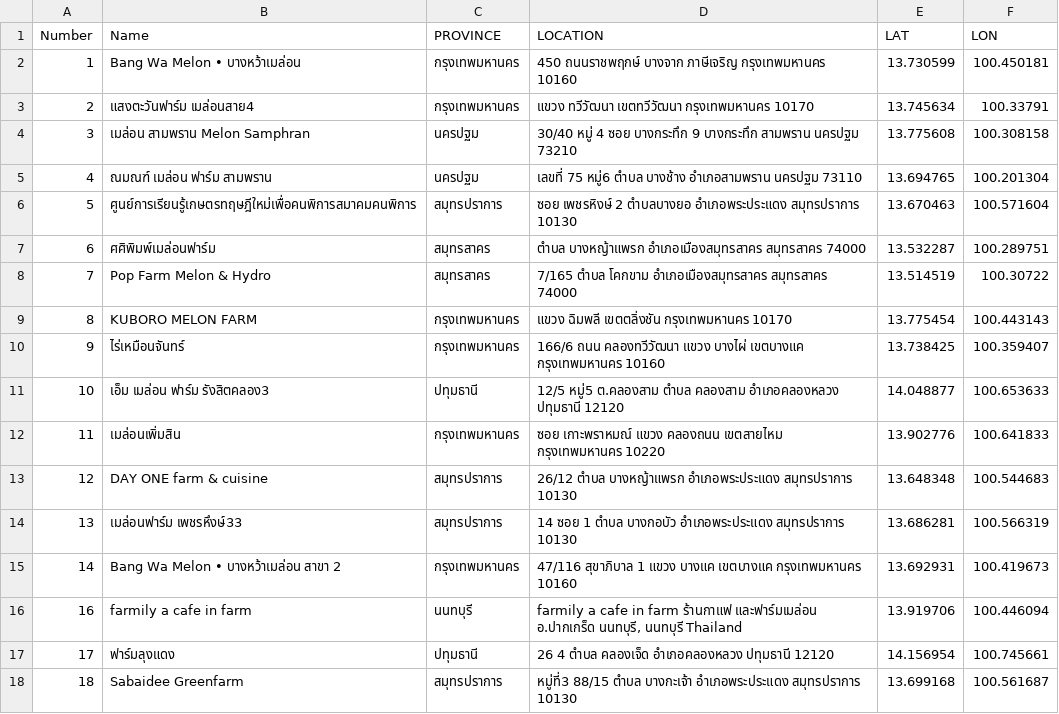
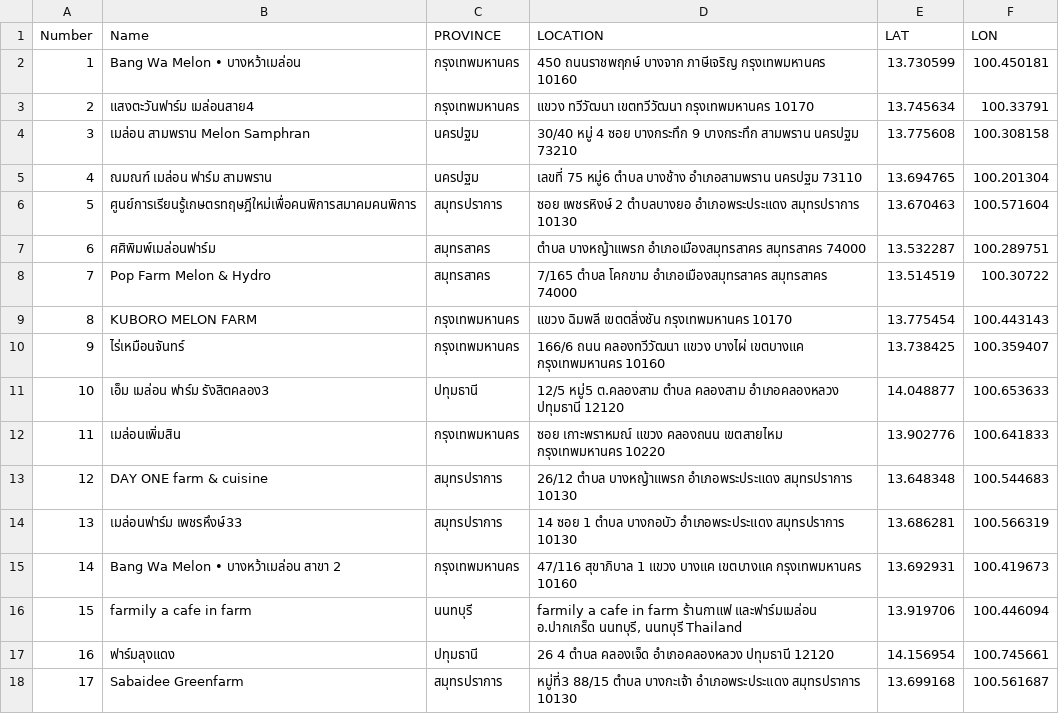
Before and after one commit to meawpantasia/urban-farm-thailand, a CSV file: melon farm survey.csv, drawn as a sheet.

Commit message:
Update melon farm survey.csv

```diff
--- a/melon farm survey.csv
+++ b/melon farm survey.csv
@@ -15,4 +15,4 @@ Number,Name,PROVINCE,LOCATION,LAT,LON
 14,Bang Wa Melon • บางหว้าเมล่อน สาขา 2,กรุงเทพมหานคร,47/116 สุขาภิบาล 1 แขวง บางแค เขตบางแค กรุงเทพมหานคร 10160,13.692931,100.419673
-16,farmily a cafe in farm,นนทบุรี,"farmily a cafe in farm ร้านกาแฟ และฟาร์มเมล่อน อ.ปากเกร็ด นนทบุรี, นนทบุรี Thailand",13.919706,100.446094
-17,ฟาร์มลุงแดง,ปทุมธานี,26 4 ตำบล คลองเจ็ด อำเภอคลองหลวง ปทุมธานี 12120,14.156954,100.745661
-18,Sabaidee Greenfarm,สมุทรปราการ,หมู่ที่3 88/15 ตำบล บางกะเจ้า อำเภอพระประแดง สมุทรปราการ 10130,13.699168,100.561687
+15,farmily a cafe in farm,นนทบุรี,"farmily a cafe in farm ร้านกาแฟ และฟาร์มเมล่อน อ.ปากเกร็ด นนทบุรี, นนทบุรี Thailand",13.919706,100.446094
+16,ฟาร์มลุงแดง,ปทุมธานี,26 4 ตำบล คลองเจ็ด อำเภอคลองหลวง ปทุมธานี 12120,14.156954,100.745661
+17,Sabaidee Greenfarm,สมุทรปราการ,หมู่ที่3 88/15 ตำบล บางกะเจ้า อำเภอพระประแดง สมุทรปราการ 10130,13.699168,100.561687
```
